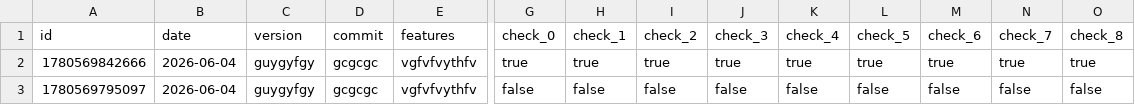
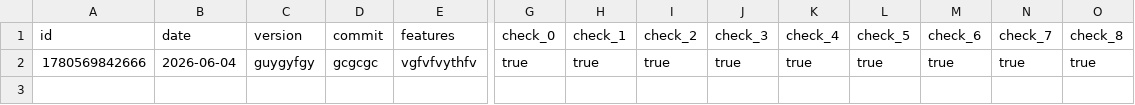
Before and after one commit to se1-pump/Build-Tracker, a CSV file: build_history.csv, drawn as a sheet; only a part is shown, gaps mark what is left out; rows hold the shown columns only; the diff names each change by its address in the sheet, - before the commit and + after, or states it on an @@ line.

Commit message:
chore: delete build 1780569795097

```diff
--- a/build_history.csv
+++ b/build_history.csv
-row 3: 1780569795097 | 2026-06-04 | guygyfgy | gcgcgc | vgfvfvythfv | false | false | false | false | false | false | false | false | false
```
